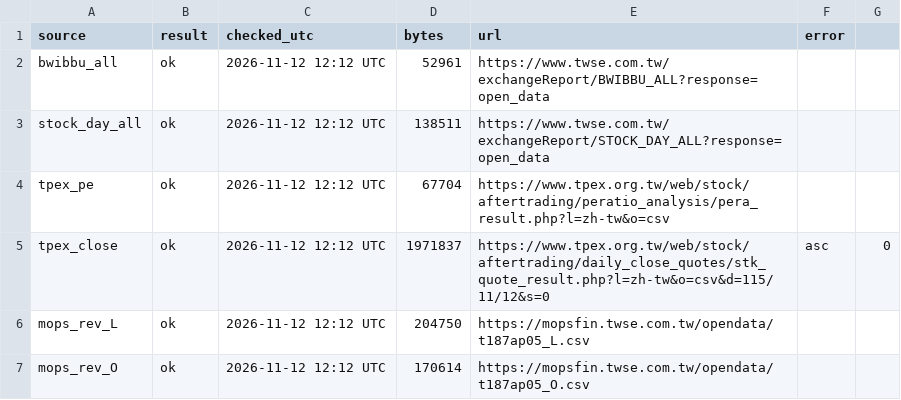
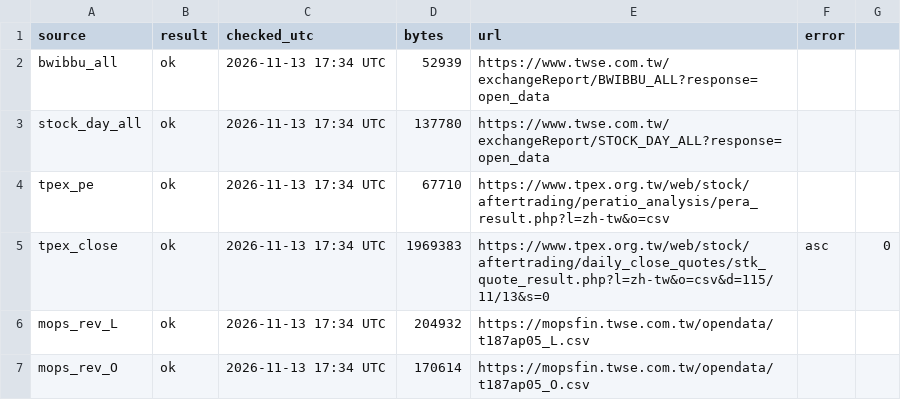
Before and after one commit to JC0303/jc-investing-data, a CSV file: data/tw/status.csv, drawn as a sheet.

```diff
--- a/data/tw/status.csv
+++ b/data/tw/status.csv
@@ -1,7 +1,7 @@
 source,result,checked_utc,bytes,url,error
-bwibbu_all,ok,2026-11-12 12:12 UTC,52961,https://www.twse.com.tw/exchangeReport/BWIBBU_ALL?response=open_data,
-stock_day_all,ok,2026-11-12 12:12 UTC,138511,https://www.twse.com.tw/exchangeReport/STOCK_DAY_ALL?response=open_data,
-tpex_pe,ok,2026-11-12 12:12 UTC,67704,https://www.tpex.org.tw/web/stock/aftertrading/peratio_analysis/pera_result.php?l=zh-tw&o=csv,
-tpex_close,ok,2026-11-12 12:12 UTC,1971837,https://www.tpex.org.tw/web/stock/aftertrading/daily_close_quotes/stk_quote_result.php?l=zh-tw&o=csv&d=115/11/12&s=0,asc,0,
-mops_rev_L,ok,2026-11-12 12:12 UTC,204750,https://mopsfin.twse.com.tw/opendata/t187ap05_L.csv,
-mops_rev_O,ok,2026-11-12 12:12 UTC,170614,https://mopsfin.twse.com.tw/opendata/t187ap05_O.csv,
+bwibbu_all,ok,2026-11-13 17:34 UTC,52939,https://www.twse.com.tw/exchangeReport/BWIBBU_ALL?response=open_data,
+stock_day_all,ok,2026-11-13 17:34 UTC,137780,https://www.twse.com.tw/exchangeReport/STOCK_DAY_ALL?response=open_data,
+tpex_pe,ok,2026-11-13 17:34 UTC,67710,https://www.tpex.org.tw/web/stock/aftertrading/peratio_analysis/pera_result.php?l=zh-tw&o=csv,
+tpex_close,ok,2026-11-13 17:34 UTC,1969383,https://www.tpex.org.tw/web/stock/aftertrading/daily_close_quotes/stk_quote_result.php?l=zh-tw&o=csv&d=115/11/13&s=0,asc,0,
+mops_rev_L,ok,2026-11-13 17:34 UTC,204932,https://mopsfin.twse.com.tw/opendata/t187ap05_L.csv,
+mops_rev_O,ok,2026-11-13 17:34 UTC,170614,https://mopsfin.twse.com.tw/opendata/t187ap05_O.csv,
```
Also changed, not shown: data/tw/bwibbu_all.csv, data/tw/mops_rev_L.csv, 4 other files.
